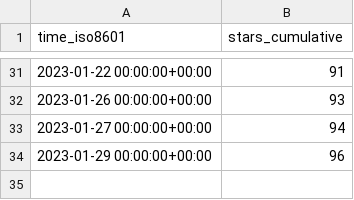
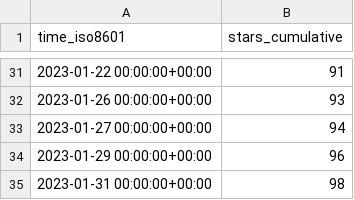
Before and after one commit to mrmacright/Megacity-Sample, a CSV file: Unity-Technologies/Megacity-Sample/ghrs-data/stargazers.csv, drawn as a sheet; only a part is shown, gaps mark what is left out.

```diff
--- a/Unity-Technologies/Megacity-Sample/ghrs-data/stargazers.csv
+++ b/Unity-Technologies/Megacity-Sample/ghrs-data/stargazers.csv
@@ -34 +34,2 @@ time_iso8601,stars_cumulative
 2023-01-29 00:00:00+00:00,96
+2023-01-31 00:00:00+00:00,98
```
